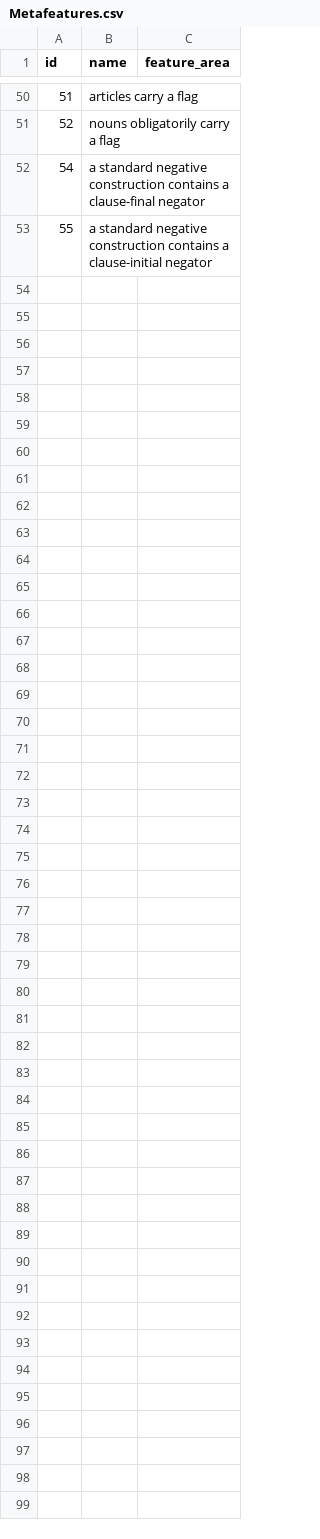
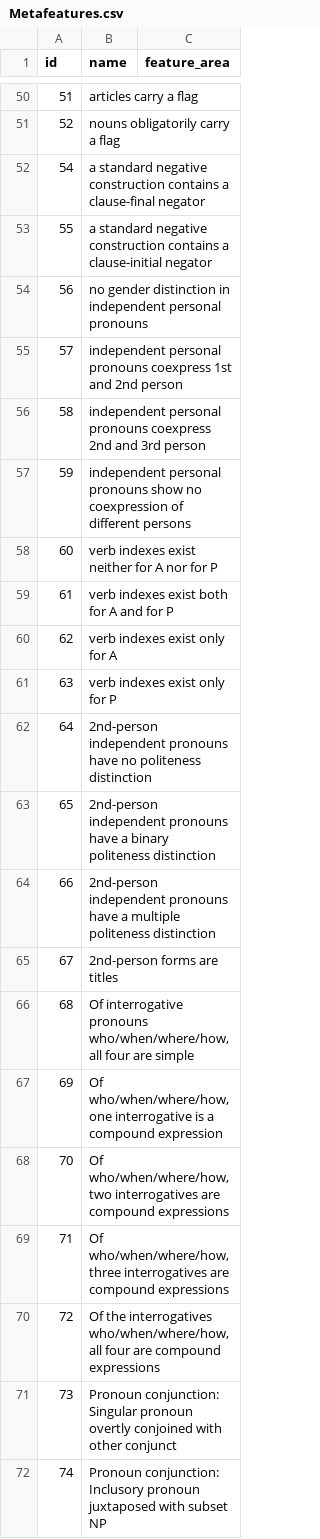
Before and after one commit to johenglisch/grammaticon-data, a CSV file: data/Metafeatures.csv, drawn as a sheet; only a part is shown, gaps mark what is left out; the diff covers the shown part only.

```diff
--- a/data/Metafeatures.csv
+++ b/data/Metafeatures.csv
@@ -53 +53,20 @@ id,name,feature_area
 55,a standard negative construction contains a clause-initial negator,
+56,no gender distinction in independent personal pronouns,
+57,independent personal pronouns coexpress 1st and 2nd person,
+58,independent personal pronouns coexpress 2nd and 3rd person,
+59,independent personal pronouns show no coexpression of different persons,
+60,verb indexes exist neither for A nor for P,
+61,verb indexes exist both for A and for P,
+62,verb indexes exist only for A,
+63,verb indexes exist only for P,
+64,2nd-person independent pronouns have no politeness distinction,
+65,2nd-person independent pronouns have a binary politeness distinction,
+66,2nd-person independent pronouns have a multiple politeness distinction,
+67,2nd-person forms are titles,
+68,"Of interrogative pronouns who/when/where/how, all four are simple",
+69,"Of who/when/where/how, one interrogative is a compound expression",
+70,"Of who/when/where/how, two interrogatives are compound expressions",
+71,"Of who/when/where/how, three interrogatives are compound expressions",
+72,"Of the interrogatives who/when/where/how, all four are compound expressions",
+73,Pronoun conjunction: Singular pronoun overtly conjoined with other conjunct,
+74,Pronoun conjunction: Inclusory pronoun juxtaposed with subset NP,
```
Also changed, not shown: 39 added rows and 4 edited cells elsewhere in this file, data/Feature_lists.csv, 10 other files.
